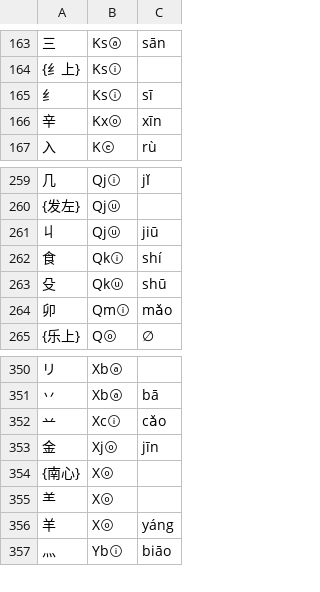
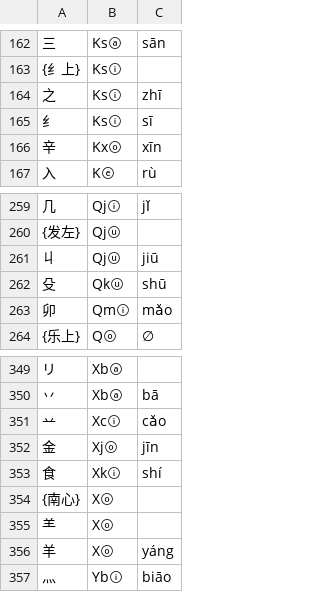
Before and after one commit to Dieken/typer, a TSV file: yusm/roots.tsv, drawn as a sheet; only a part is shown, gaps mark what is left out; removed rows and columns are numbered as before the commit, all else as after; the diff covers the shown part only; the diff names each change by its address in the sheet, - before the commit and + after, or states it on an @@ line.

```diff
--- a/yusm/roots.tsv
+++ b/yusm/roots.tsv
+row 164: 之 | Ksⓘ | zhī
-row 262: 食 | Qkⓘ | shí
+row 353: 食 | Xkⓘ | shí
```
Also changed, not shown: 3 added rows and 4 removed rows elsewhere in this file, 2 other files.
